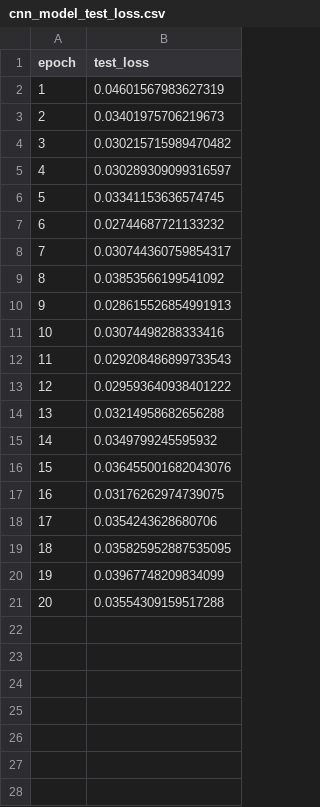
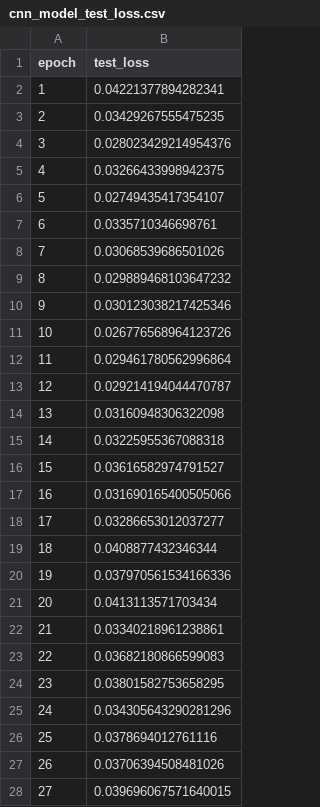
Before and after one commit to canUuuu/DigitRecognition-GUI, a CSV file: result/cnn_model_test_loss.csv, drawn as a sheet; only a part is shown; the diff covers the shown part only.

```diff
--- a/result/cnn_model_test_loss.csv
+++ b/result/cnn_model_test_loss.csv
@@ -1,21 +1,28 @@
 epoch,test_loss
-1,0.04601567983627319
-2,0.03401975706219673
-3,0.030215715989470482
-4,0.030289309099316597
-5,0.03341153636574745
-6,0.02744687721133232
-7,0.030744360759854317
-8,0.03853566199541092
-9,0.028615526854991913
-10,0.03074498288333416
-11,0.029208486899733543
-12,0.029593640938401222
-13,0.03214958682656288
-14,0.0349799245595932
-15,0.036455001682043076
-16,0.03176262974739075
-17,0.0354243628680706
-18,0.035825952887535095
-19,0.03967748209834099
-20,0.03554309159517288
+1,0.04221377894282341
+2,0.03429267555475235
+3,0.028023429214954376
+4,0.03266433998942375
+5,0.02749435417354107
+6,0.0335710346698761
+7,0.03068539686501026
+8,0.029889468103647232
+9,0.030123038217425346
+10,0.026776568964123726
+11,0.029461780562996864
+12,0.029214194044470787
+13,0.03160948306322098
+14,0.03225955367088318
+15,0.03616582974791527
+16,0.031690165400505066
+17,0.03286653012037277
+18,0.0408877432346344
+19,0.037970561534166336
+20,0.0413113571703434
+21,0.03340218961238861
+22,0.03682180866599083
+23,0.03801582753658295
+24,0.034305643290281296
+25,0.0378694012761116
+26,0.03706394508481026
+27,0.039696067571640015
```
Also changed, not shown: 73 added rows elsewhere in this file, result/cnn_model_test_accuracy.csv, 9 other files.
